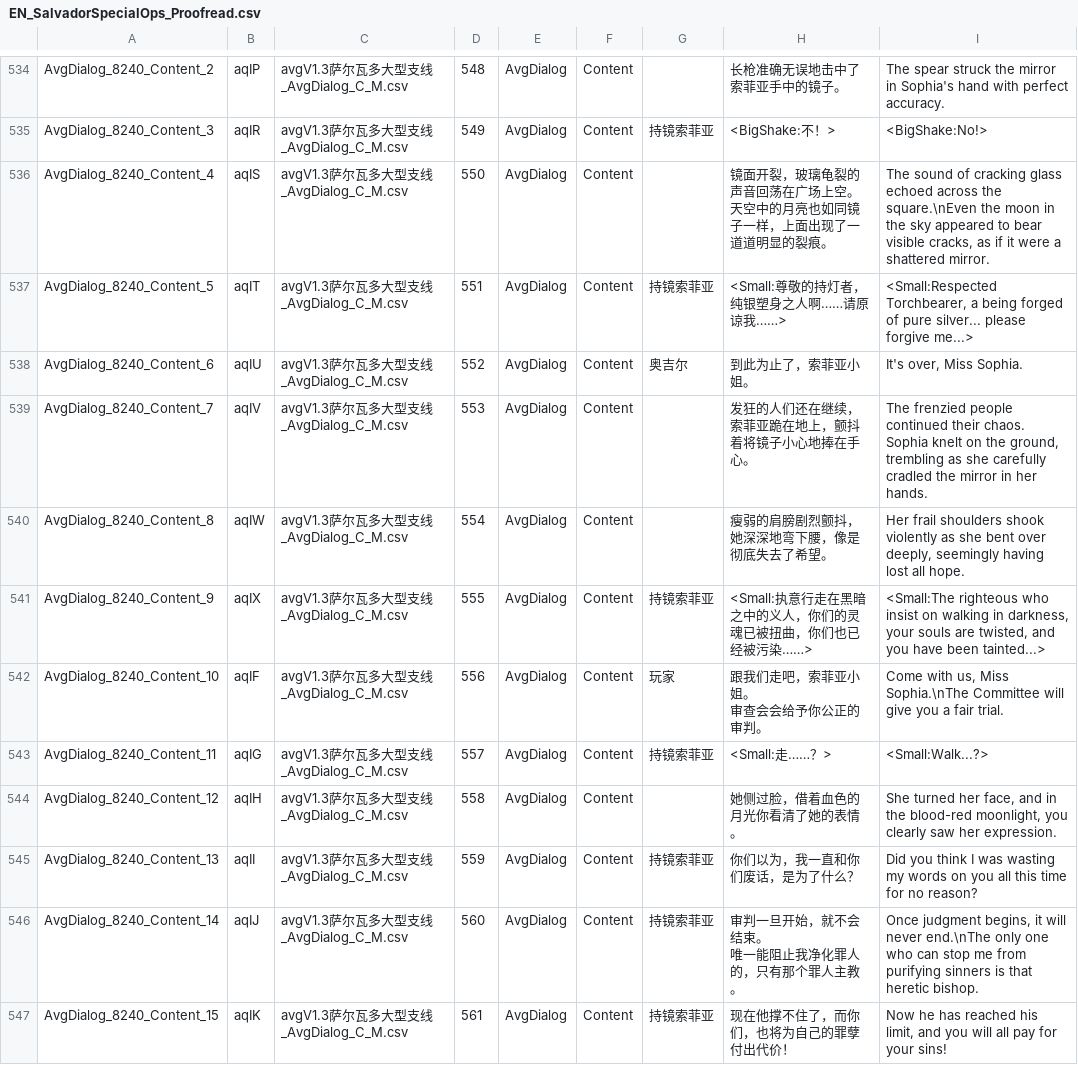
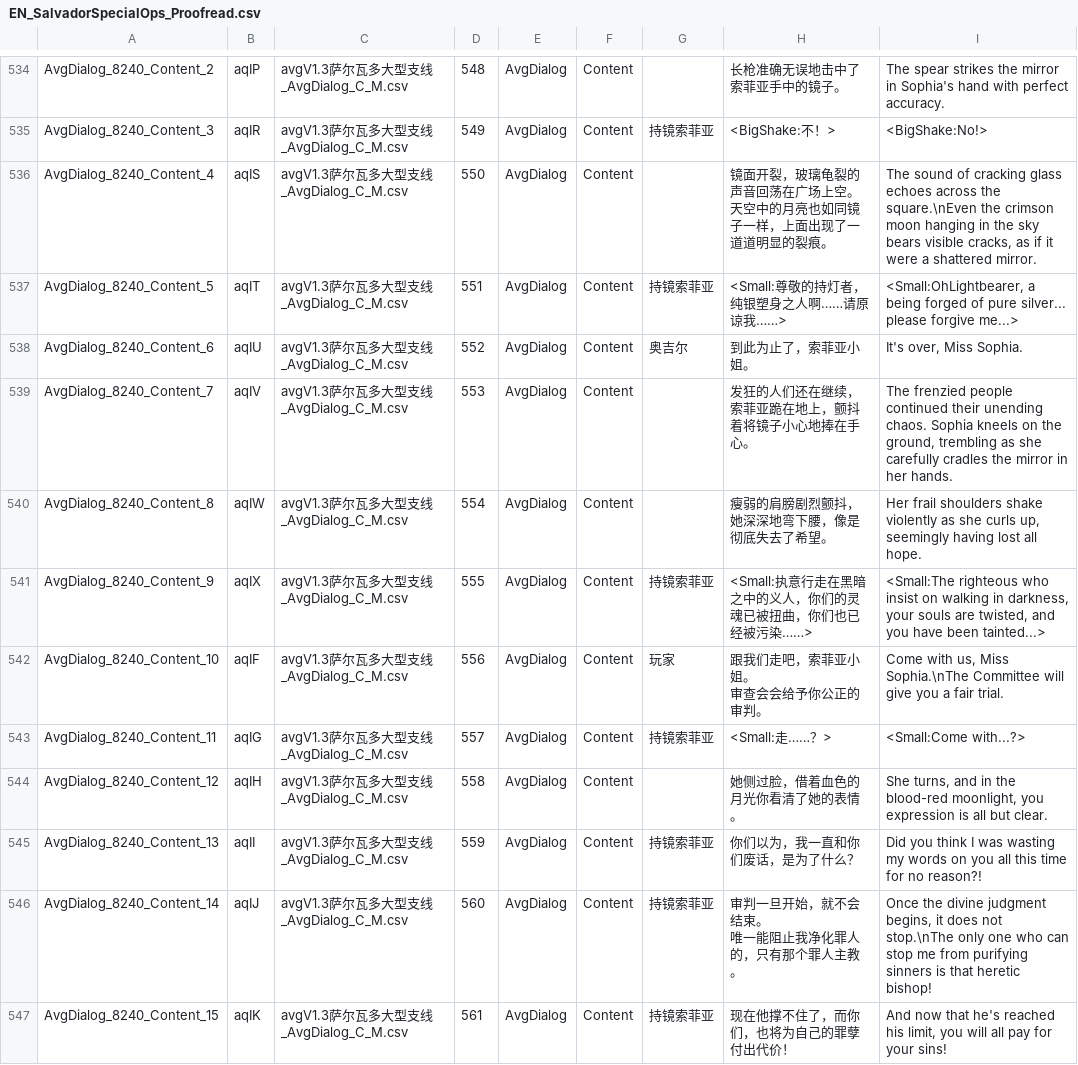
Before and after one commit to BIAVGit/Morimens-Localizations, a CSV file: TRANSLATIONS/01_UPLOAD_YOUR_CONTRIBUTIONS/en/EN_SalvadorSpecialOps_Proofread.csv, drawn as a sheet; only a part is shown, gaps mark what is left out; the diff covers the shown part only; the diff names each change by its address in the sheet, - before the commit and + after, or states it on an @@ line.

```diff
--- a/TRANSLATIONS/01_UPLOAD_YOUR_CONTRIBUTIONS/en/EN_SalvadorSpecialOps_Proofread.csv
+++ b/TRANSLATIONS/01_UPLOAD_YOUR_CONTRIBUTIONS/en/EN_SalvadorSpecialOps_Proofread.csv
-I534: The spear struck the mirror…
+I534: The spear strikes the mirror…
-I536: …cracking glass echoed across the square.\nEven the moon in the sky appeared to bear visible cracks,…
+I536: …cracking glass echoes across the square.\nEven the crimson moon hanging in the sky bears visible cracks,…
-I537: <Small:Respected Torchbearer, a being…
+I537: <Small:OhLightbearer, a being…
-I539: …continued their chaos. Sophia knelt on the ground, trembling as she carefully cradled the mirror…
+I539: …continued their unending chaos. Sophia kneels on the ground, trembling as she carefully cradles the mirror…
-I540: …frail shoulders shook violently as she bent over deeply, seemingly having…
+I540: …frail shoulders shake violently as she curls up, seemingly having…
-I543: <Small:Walk...?>
+I543: <Small:Come with...?>
-I544: She turned her face, and in the blood-red moonlight, you clearly saw her expression.
+I544: She turns, and in the blood-red moonlight, you expression is all but clear.
-I545: …for no reason?
+I545: …for no reason?!
-I546: Once judgment begins, it will never end.\nThe only one who can stop me from purifying sinners is that heretic bishop.
+I546: Once the divine judgment begins, it does not stop.\nThe only one who can stop me from purifying sinners is that heretic bishop!
-I547: Now he has reached his limit, and you will…
+I547: And now that he's reached his limit, you will…
```
Also changed, not shown: 137 edited cells elsewhere in this file.
